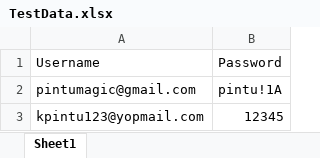
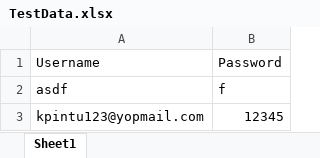
Before and after one commit to KunalS007/ArtOfPractice, an Excel workbook: TestData.xlsx, sheet Sheet1, drawn as a sheet; values as stored, in another font and other column widths than the file's, no borders; removed rows and columns are numbered as before the commit, all else as after; the diff names each change by its address in the sheet, - before the commit and + after, or states it on an @@ line.

```diff
--- a/TestData.xlsx (sheet Sheet1)
+++ b/TestData.xlsx (sheet Sheet1)
-row 2: pintumagic@gmail.com | pintu!1A
+row 2: asdf | f
```
Also changed, not shown: 17 other files.
